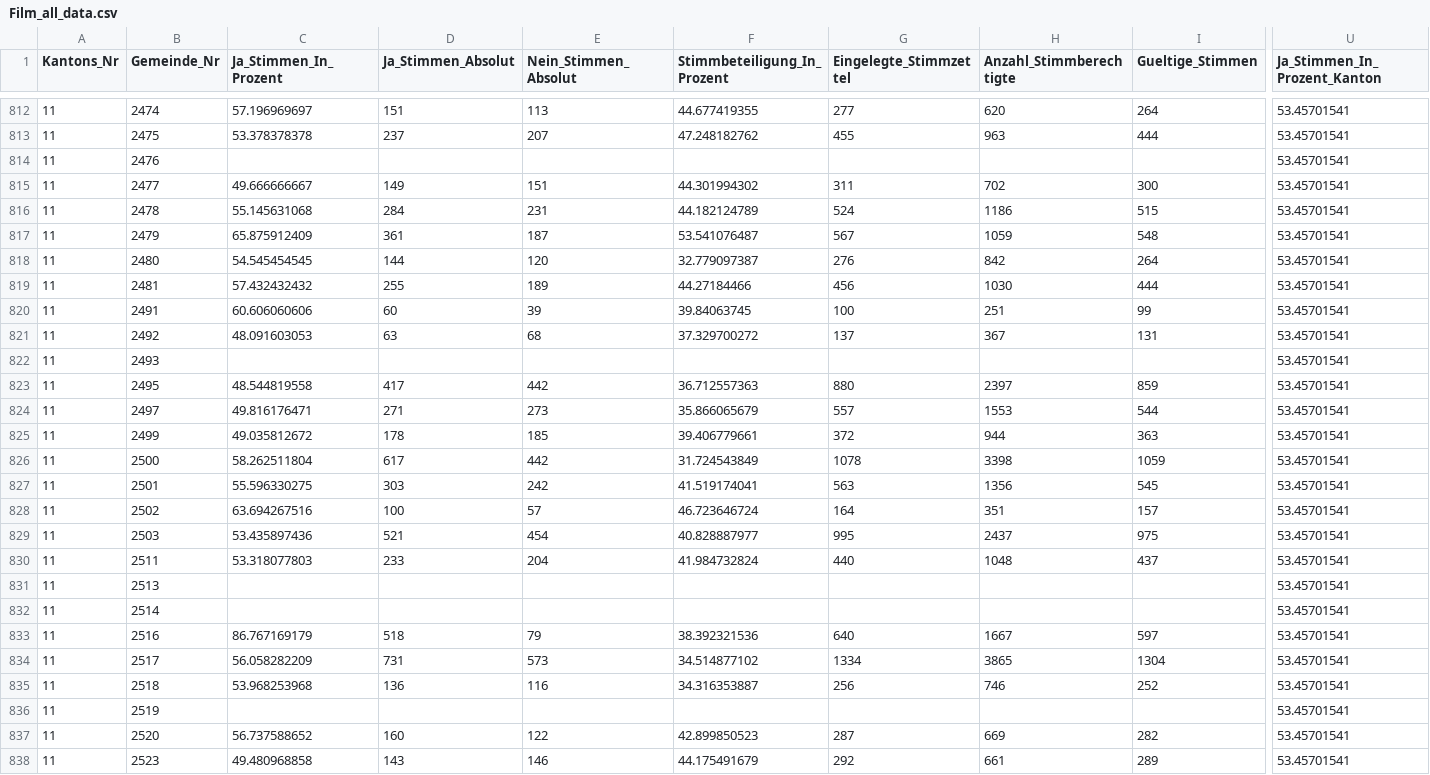
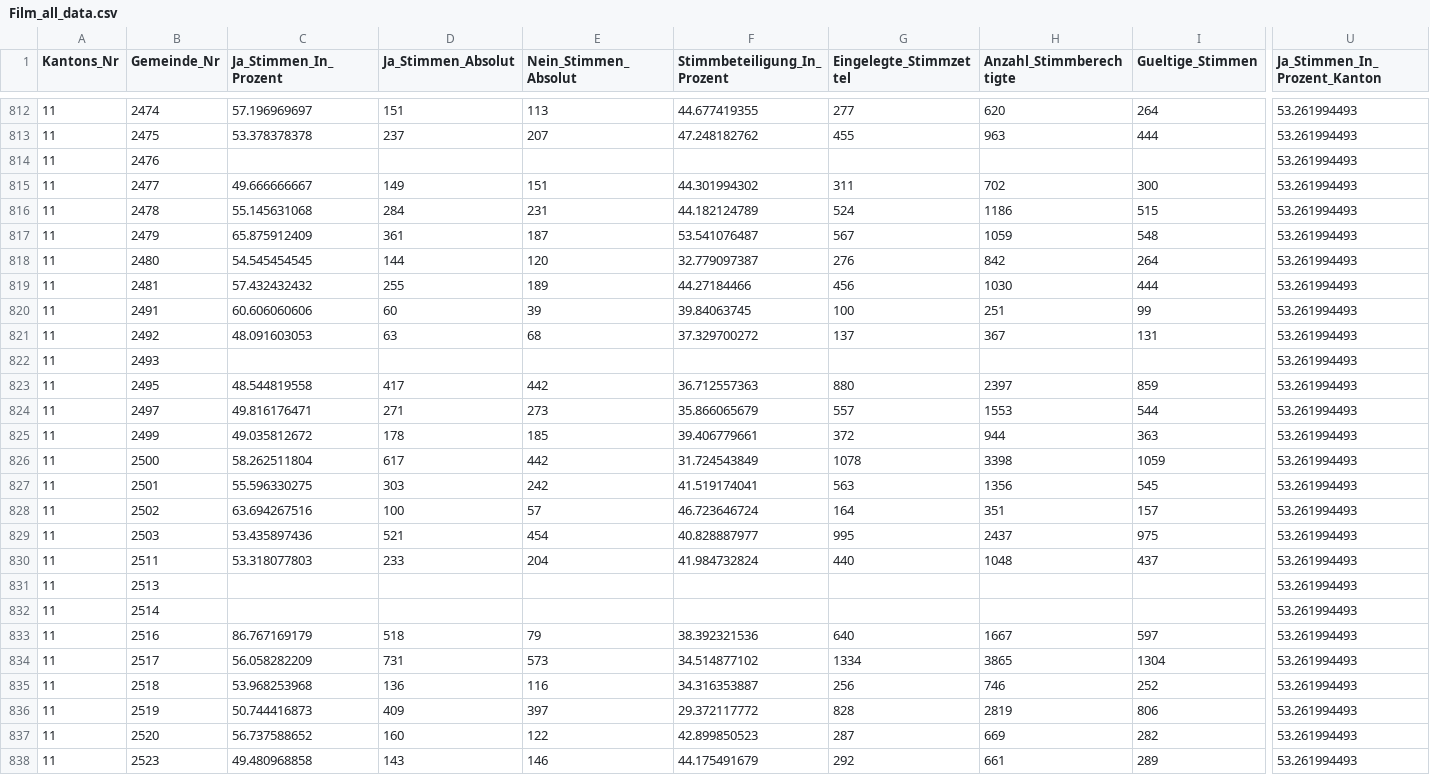
Before and after one commit to awp-finanznachrichten/lena_mai2022, a CSV file: Output/Film_all_data.csv, drawn as a sheet; only a part is shown, gaps mark what is left out; the diff covers the shown part only; the diff names each change by its address in the sheet, - before the commit and + after, or states it on an @@ line.

```diff
--- a/Output/Film_all_data.csv
+++ b/Output/Film_all_data.csv
-U812:U838 (Ja_Stimmen_In_Prozent_Kanton): 53.45701541
+U812:U838 (Ja_Stimmen_In_Prozent_Kanton): 53.261994493
-C836 (Ja_Stimmen_In_Prozent): (empty)
+C836 (Ja_Stimmen_In_Prozent): 50.744416873
-D836 (Ja_Stimmen_Absolut): (empty)
+D836 (Ja_Stimmen_Absolut): 409
-E836 (Nein_Stimmen_Absolut): (empty)
+E836 (Nein_Stimmen_Absolut): 397
-F836 (Stimmbeteiligung_In_Prozent): (empty)
+F836 (Stimmbeteiligung_In_Prozent): 29.372117772
-G836 (Eingelegte_Stimmzettel): (empty)
+G836 (Eingelegte_Stimmzettel): 828
-H836 (Anzahl_Stimmberechtigte): (empty)
+H836 (Anzahl_Stimmberechtigte): 2819
-I836 (Gueltige_Stimmen): (empty)
+I836 (Gueltige_Stimmen): 806
```
Also changed, not shown: 97 edited cells elsewhere in this file, Output/Datenfeed_NAU.csv, Output/Film_dw.csv, 9 other files.
